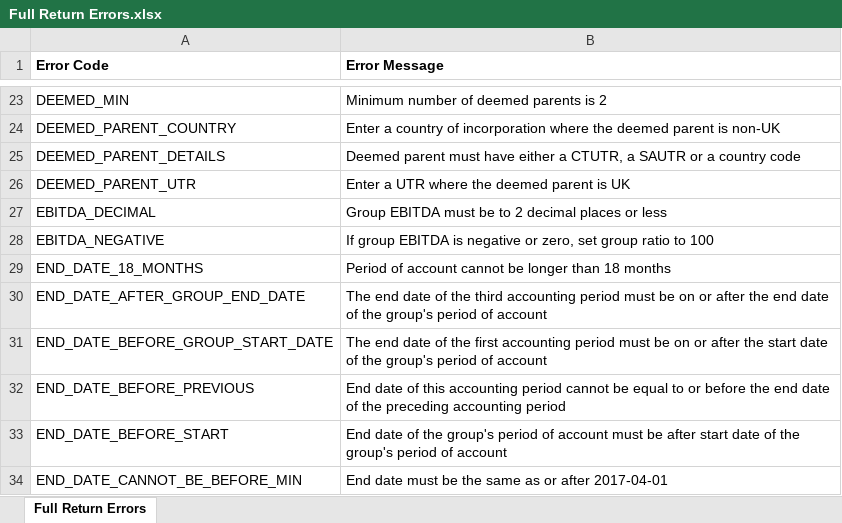
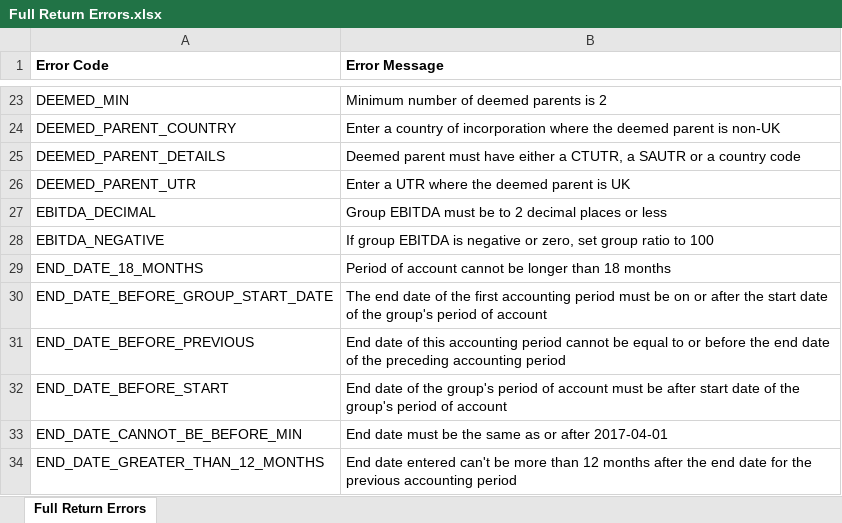
Before and after one commit to hmrc/irr-api-end-to-end-service-guide, an Excel workbook: source/downloads/error-messages/Full Return Errors.xlsx, sheet Full Return Errors, drawn as a sheet; only a part is shown, gaps mark what is left out; the shorter side is filled out with more unchanged rows; values as stored, in another font and other column widths than the file's, no borders; the diff names each change by its address in the sheet, - before the commit and + after, or states it on an @@ line.

```diff
--- a/source/downloads/error-messages/Full Return Errors.xlsx (sheet Full Return Errors)
+++ b/source/downloads/error-messages/Full Return Errors.xlsx (sheet Full Return Errors)
-row 30: END_DATE_AFTER_GROUP_END_DATE | The end date of the third accounting period must be on or after the end date of the group's period of account
```
Also changed, not shown: source/downloads/business-rules/Full Return Business Rules.xlsx, 2 other files.
